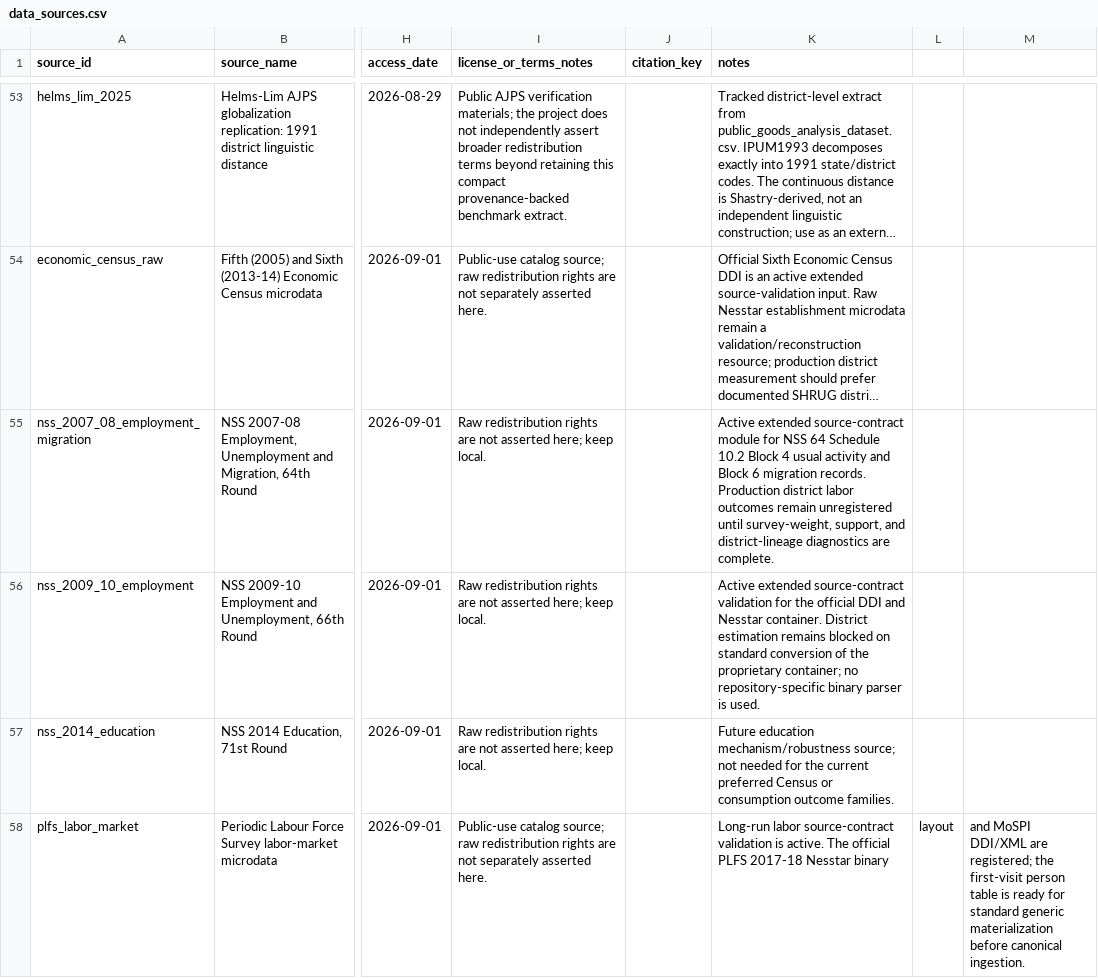
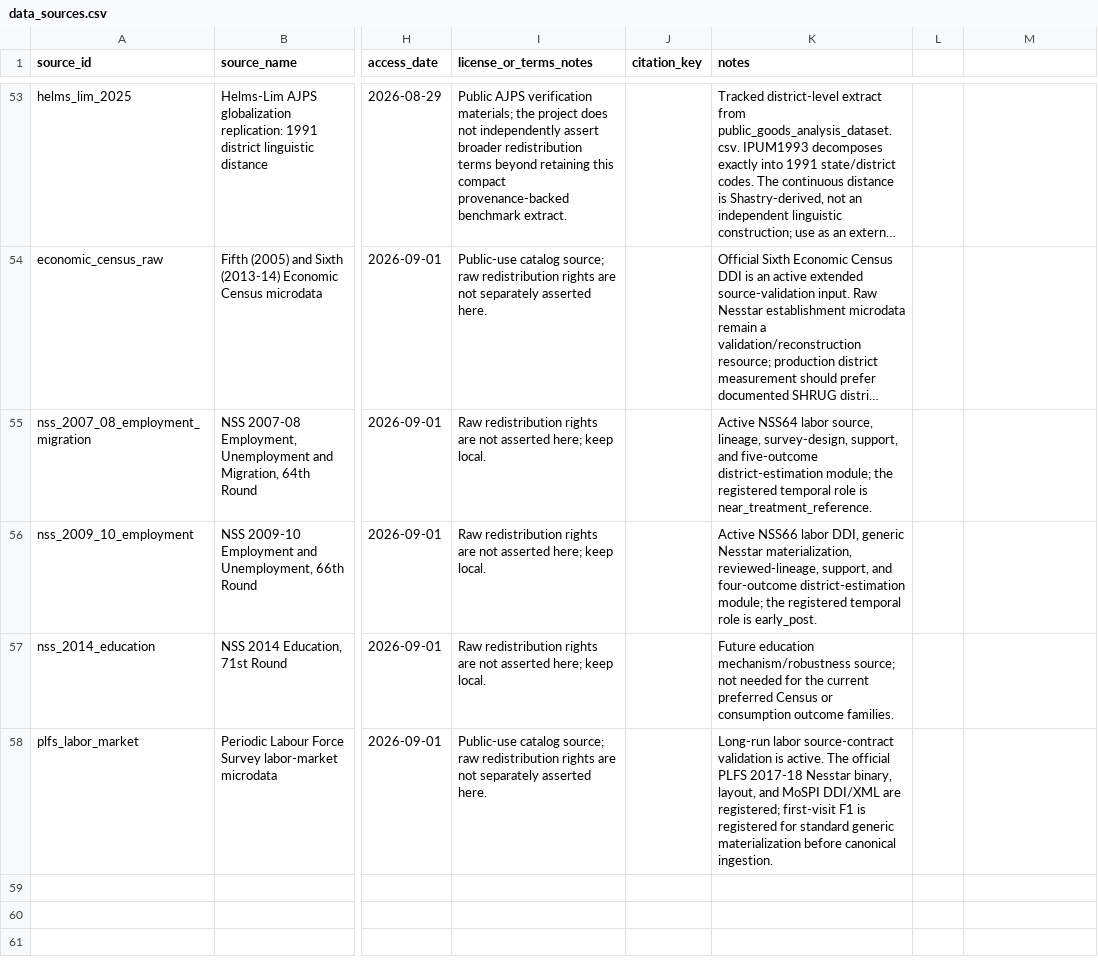
Before and after one commit to rishavbroy/emi-inequality-india, a CSV file: data/metadata/data_sources.csv, drawn as a sheet; only a part is shown, gaps mark what is left out; long unchanged cells end in …; the diff names each change by its address in the sheet, - before the commit and + after, or states it on an @@ line.

Commit message:
fix(metadata): repair labor source catalog

```diff
--- a/data/metadata/data_sources.csv
+++ b/data/metadata/data_sources.csv
-K55 (notes): Active extended source-contract module for NSS 64 Schedule 10.2 Block 4 usual activity and Block 6 migration records. Production district labor outcomes remain unregistered until survey-weight, support, and district-lineage diagnostics are complete.
+K55 (notes): Active NSS64 labor source, lineage, survey-design, support, and five-outcome district-estimation module; the registered temporal role is near_treatment_reference.
-K56 (notes): Active extended source-contract validation for the official DDI and Nesstar container. District estimation remains blocked on standard conversion of the proprietary container; no repository-specific binary parser is used.
+K56 (notes): Active NSS66 labor DDI, generic Nesstar materialization, reviewed-lineage, support, and four-outcome district-estimation module; the registered temporal role is early_post.
-K58 (notes): …2017-18 Nesstar binary
+K58 (notes): …2017-18 Nesstar binary, layout, and MoSPI DDI/XML are registered; first-visit F1 is registered for standard generic materialization before canonical ingestion.
-L58: layout
+L58: (empty)
-M58: and MoSPI DDI/XML are registered; the first-visit person table is ready for standard generic materialization before canonical ingestion.
+M58: (empty)
```
Also changed, not shown: data/metadata/checksums.csv, 1 other file.
